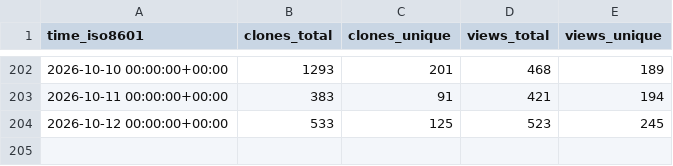
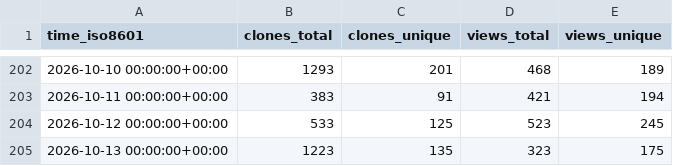
Before and after one commit to loganvxr/bambuddy, a CSV file: maziggy/bambuddy/ghrs-data/views_clones_aggregate.csv, drawn as a sheet; only a part is shown, gaps mark what is left out.

```diff
--- a/maziggy/bambuddy/ghrs-data/views_clones_aggregate.csv
+++ b/maziggy/bambuddy/ghrs-data/views_clones_aggregate.csv
@@ -204 +204,2 @@ time_iso8601,clones_total,clones_unique,views_total,views_unique
 2026-10-12 00:00:00+00:00,533,125,523,245
+2026-10-13 00:00:00+00:00,1223,135,323,175
```
Also changed, not shown: 1 other file.
